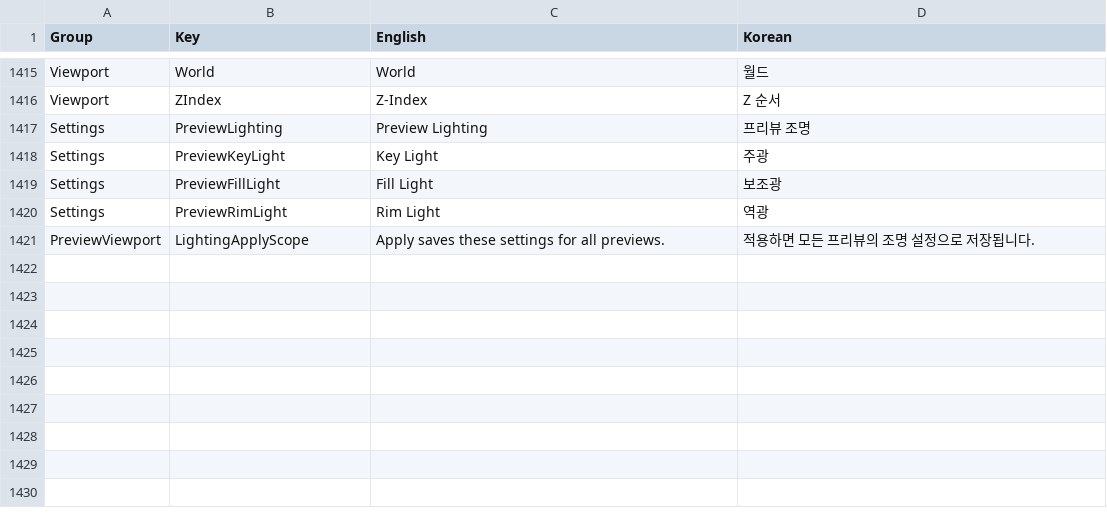
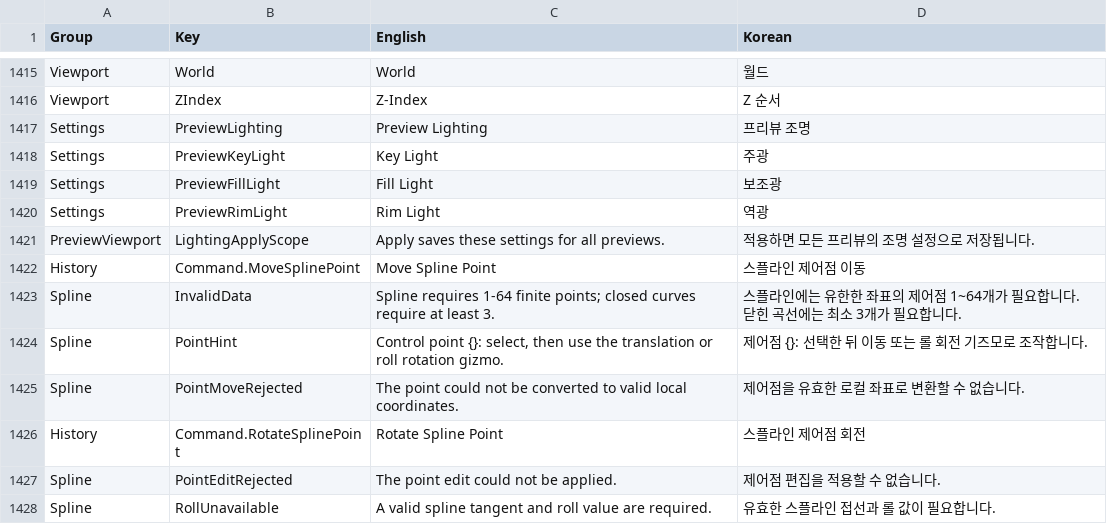
Before and after one commit to Bamtoliya/BamEngine, a CSV file: Resources/Data/Localization/Editor.csv, drawn as a sheet; only a part is shown, gaps mark what is left out.

```diff
--- a/Resources/Data/Localization/Editor.csv
+++ b/Resources/Data/Localization/Editor.csv
@@ -1421 +1421,8 @@ Settings,PreviewRimLight,Rim Light,역광
 PreviewViewport,LightingApplyScope,Apply saves these settings for all previews.,적용하면 모든 프리뷰의 조명 설정으로 저장됩니다.
+History,Command.MoveSplinePoint,Move Spline Point,스플라인 제어점 이동
+Spline,InvalidData,Spline requires 1-64 finite points; closed curves require at least 3.,스플라인에는 유한한 좌표의 제어점 1~64개가 필요합니다. 닫힌 곡선에는 최소 3개가 필요합니다.
+Spline,PointHint,"Control point {}: select, then use the translation or roll rotation gizmo.",제어점 {}: 선택한 뒤 이동 또는 롤 회전 기즈모로 조작합니다.
+Spline,PointMoveRejected,The point could not be converted to valid local coordinates.,제어점을 유효한 로컬 좌표로 변환할 수 없습니다.
+History,Command.RotateSplinePoint,Rotate Spline Point,스플라인 제어점 회전
+Spline,PointEditRejected,The point edit could not be applied.,제어점 편집을 적용할 수 없습니다.
+Spline,RollUnavailable,A valid spline tangent and roll value are required.,유효한 스플라인 접선과 롤 값이 필요합니다.
```
Also changed, not shown: Resources/Data/Localization/Engine.csv, 39 other files.
